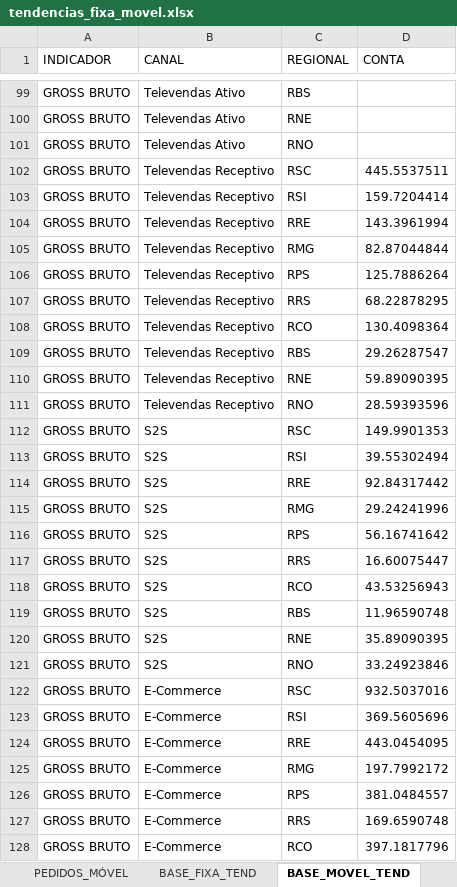
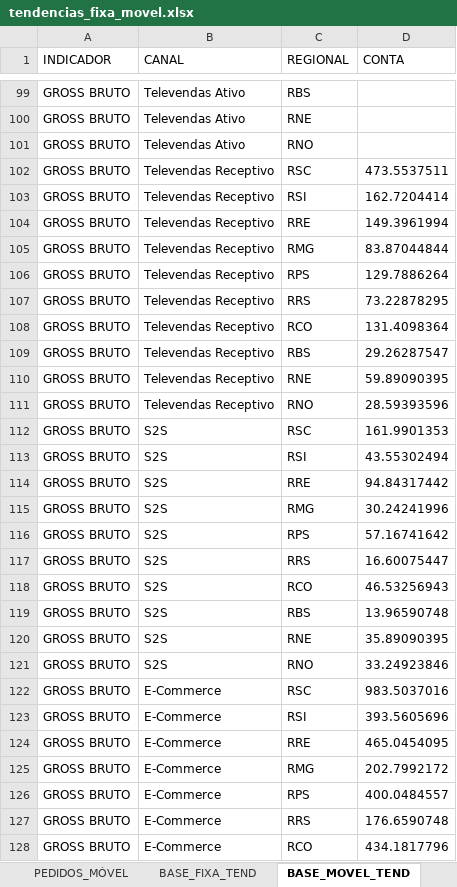
Before and after one commit to tjalmeida369/Dashboard-Canais, an Excel workbook: tendencias_fixa_movel.xlsx, sheet BASE_MOVEL_TEND, drawn as a sheet; only a part is shown, gaps mark what is left out; values as stored, in another font and other column widths than the file's, no borders; the diff covers the shown part only; the diff names each change by its address in the sheet, - before the commit and + after, or states it on an @@ line.

```diff
--- a/tendencias_fixa_movel.xlsx (sheet BASE_MOVEL_TEND)
+++ b/tendencias_fixa_movel.xlsx (sheet BASE_MOVEL_TEND)
-D102 (CONTA): 445.5537511
+D102 (CONTA): 473.5537511
-D103 (CONTA): 159.7204414
+D103 (CONTA): 162.7204414
-D104 (CONTA): 143.3961994
+D104 (CONTA): 149.3961994
-D105 (CONTA): 82.87044844
+D105 (CONTA): 83.87044844
-D106 (CONTA): 125.7886264
+D106 (CONTA): 129.7886264
-D107 (CONTA): 68.22878295
+D107 (CONTA): 73.22878295
-D108 (CONTA): 130.4098364
+D108 (CONTA): 131.4098364
-D112 (CONTA): 149.9901353
+D112 (CONTA): 161.9901353
-D113 (CONTA): 39.55302494
+D113 (CONTA): 43.55302494
-D114 (CONTA): 92.84317442
+D114 (CONTA): 94.84317442
-D115 (CONTA): 29.24241996
+D115 (CONTA): 30.24241996
-D116 (CONTA): 56.16741642
+D116 (CONTA): 57.16741642
-D118 (CONTA): 43.53256943
+D118 (CONTA): 46.53256943
-D119 (CONTA): 11.96590748
+D119 (CONTA): 13.96590748
-D122 (CONTA): 932.5037016
+D122 (CONTA): 983.5037016
-D123 (CONTA): 369.5605696
+D123 (CONTA): 393.5605696
-D124 (CONTA): 443.0454095
+D124 (CONTA): 465.0454095
-D125 (CONTA): 197.7992172
+D125 (CONTA): 202.7992172
-D126 (CONTA): 381.0484557
+D126 (CONTA): 400.0484557
-D127 (CONTA): 169.6590748
+D127 (CONTA): 176.6590748
-D128 (CONTA): 397.1817796
+D128 (CONTA): 434.1817796
```
Also changed, not shown: 306 edited cells elsewhere in this sheet, sheet BASE_FIXA_TEND, sheet TEND_CANAIS.
